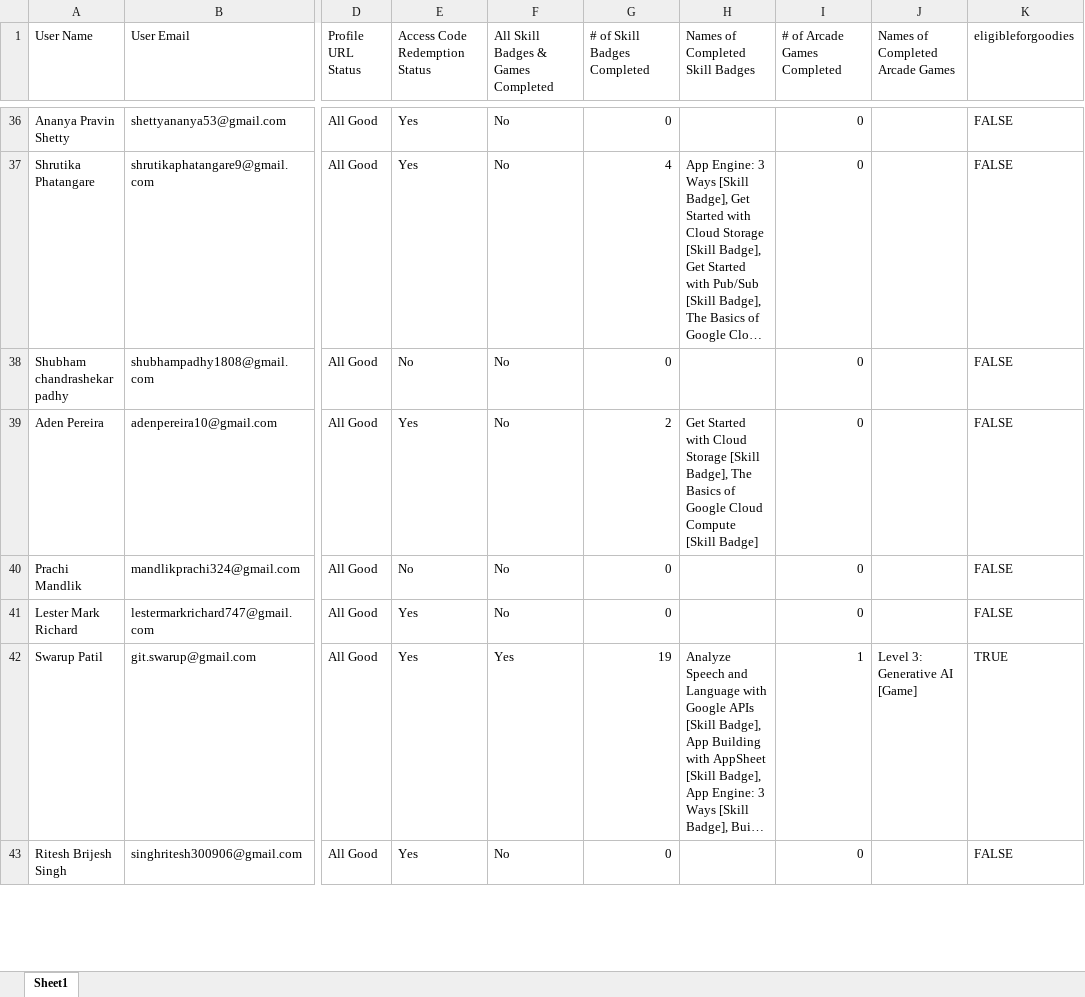
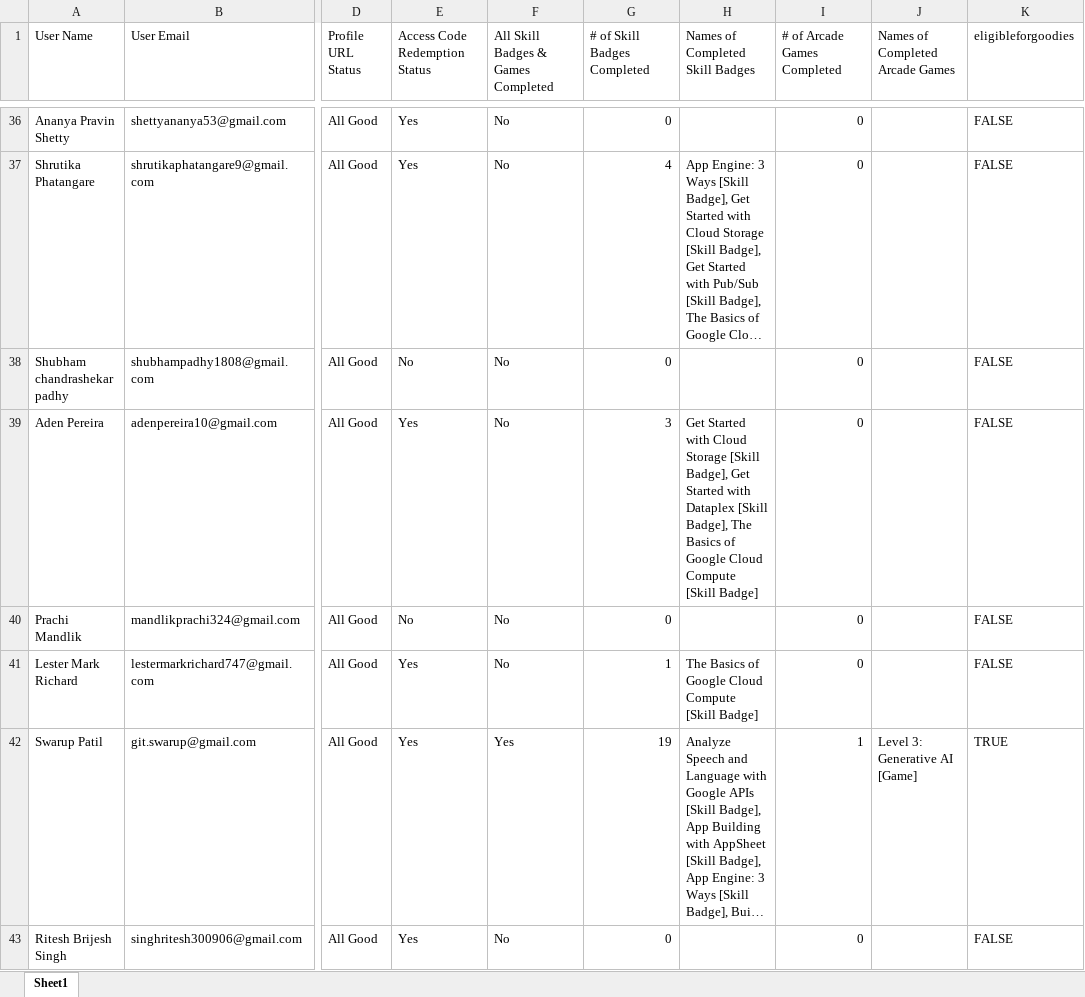
Before and after one commit to fRankEnstein1-1-1-1/GDGC_Cloud_Leaderboards, an Excel workbook: data/H.xlsx, sheet Sheet1, drawn as a sheet; only a part is shown, gaps mark what is left out; long unchanged cells end in …; values as stored, in another font and other column widths than the file's, no borders; the diff covers the shown part only; the diff names each change by its address in the sheet, - before the commit and + after, or states it on an @@ line.

Commit message:
Cloud 6.3

```diff
--- a/data/H.xlsx (sheet Sheet1)
+++ b/data/H.xlsx (sheet Sheet1)
-G39 (# of Skill Badges Completed): 2
+G39 (# of Skill Badges Completed): 3
-H39 (Names of Completed Skill Badges): …[Skill Badge], The Basics…
+H39 (Names of Completed Skill Badges): …[Skill Badge], Get Started with Dataplex [Skill Badge], The Basics…
-G41 (# of Skill Badges Completed): 0
+G41 (# of Skill Badges Completed): 1
-H41 (Names of Completed Skill Badges): (empty)
+H41 (Names of Completed Skill Badges): The Basics of Google Cloud Compute [Skill Badge]
```
Also changed, not shown: 88 edited cells elsewhere in this sheet, public/H.xlsx, 1 other file.
